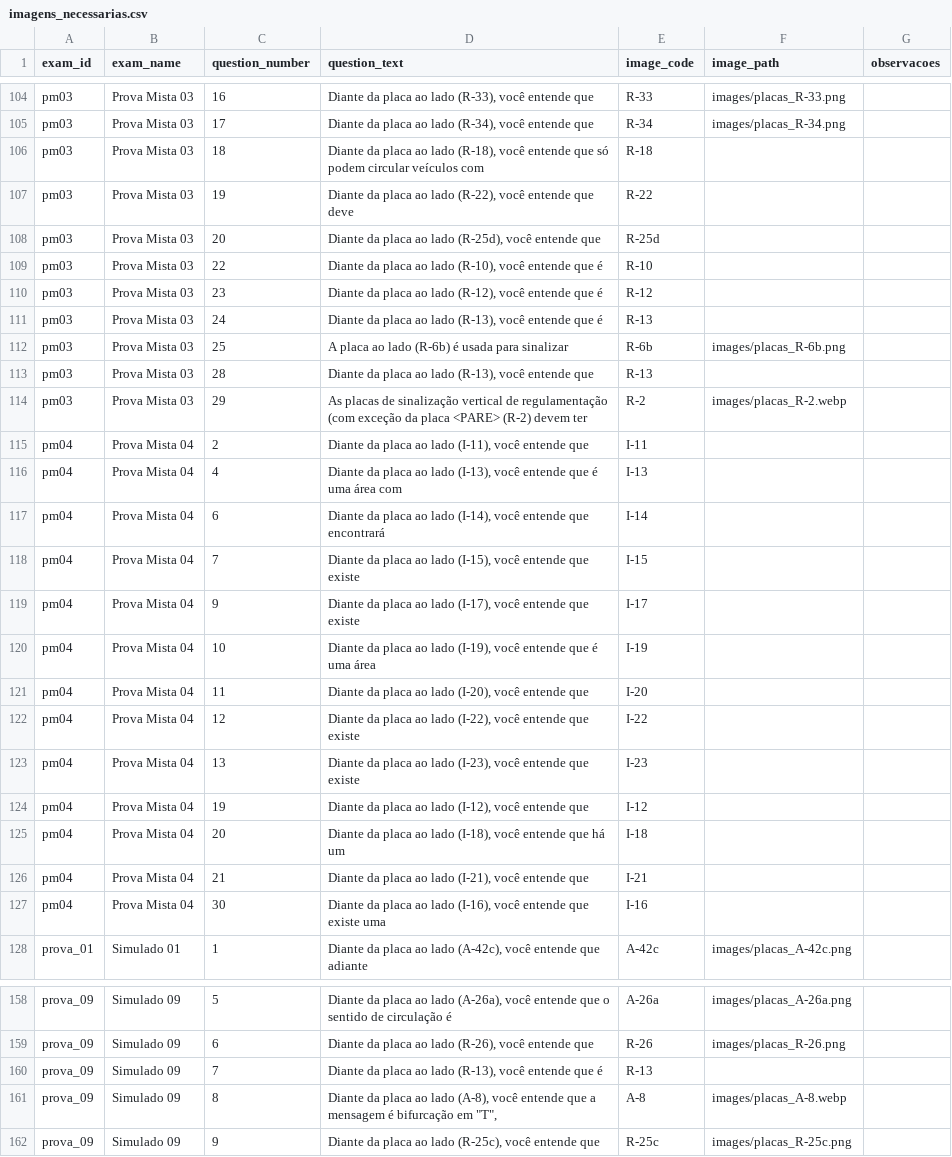
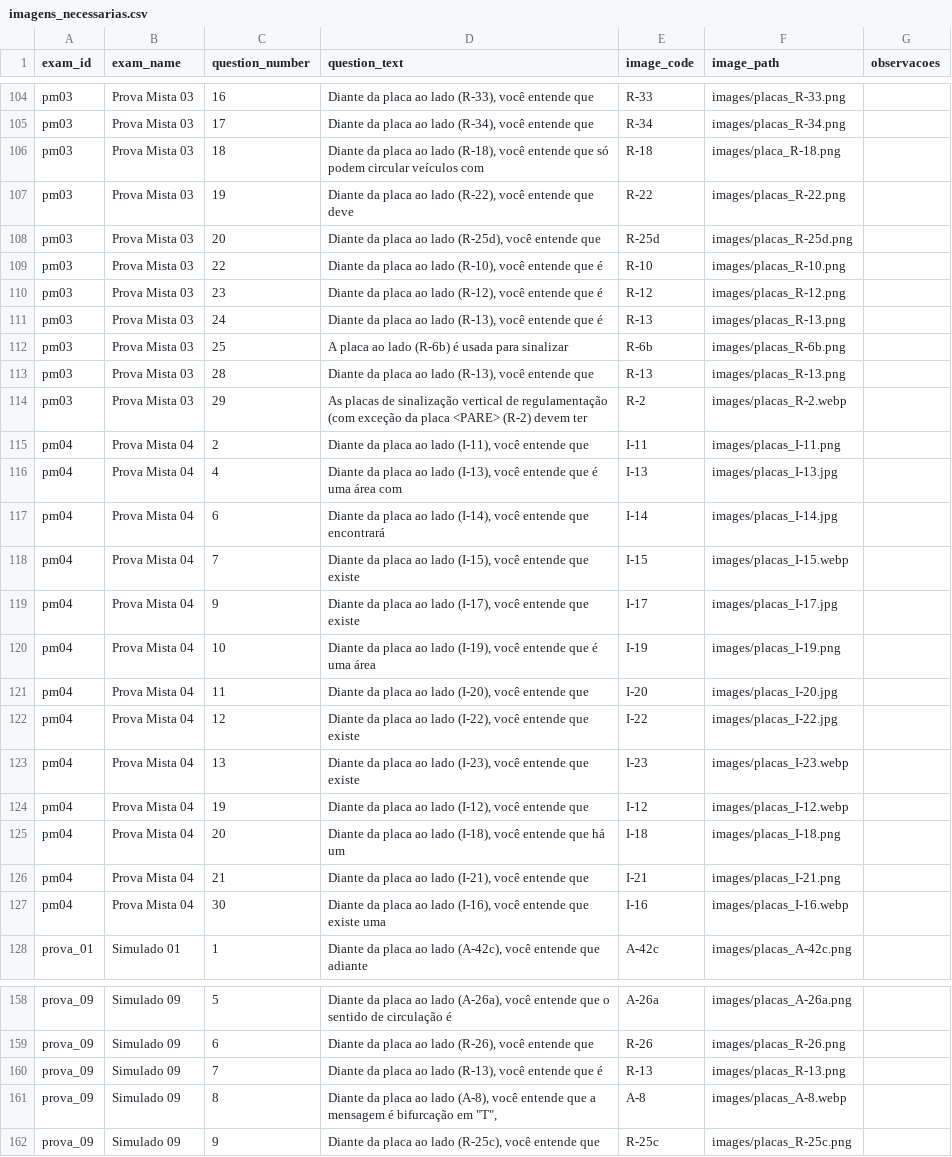
Before and after one commit to mpdepauladasilva/simulador-detran, a CSV file: imagens_necessarias.csv, drawn as a sheet; only a part is shown, gaps mark what is left out; the diff covers the shown part only.

Commit message:
imagens: adiciona placa R-18 e atualiza CSV e JSON

```diff
--- a/imagens_necessarias.csv
+++ b/imagens_necessarias.csv
@@ -105,24 +105,24 @@ pm03,Prova Mista 03,16,"Diante da placa ao lado (R-33), você entende que",R-33,
 pm03,Prova Mista 03,17,"Diante da placa ao lado (R-34), você entende que",R-34,images/placas_R-34.png,
-pm03,Prova Mista 03,18,"Diante da placa ao lado (R-18), você entende que só podem circular veículos com",R-18,,
-pm03,Prova Mista 03,19,"Diante da placa ao lado (R-22), você entende que deve",R-22,,
-pm03,Prova Mista 03,20,"Diante da placa ao lado (R-25d), você entende que",R-25d,,
-pm03,Prova Mista 03,22,"Diante da placa ao lado (R-10), você entende que é",R-10,,
-pm03,Prova Mista 03,23,"Diante da placa ao lado (R-12), você entende que é",R-12,,
-pm03,Prova Mista 03,24,"Diante da placa ao lado (R-13), você entende que é",R-13,,
+pm03,Prova Mista 03,18,"Diante da placa ao lado (R-18), você entende que só podem circular veículos com",R-18,images/placa_R-18.png,
+pm03,Prova Mista 03,19,"Diante da placa ao lado (R-22), você entende que deve",R-22,images/placas_R-22.png,
+pm03,Prova Mista 03,20,"Diante da placa ao lado (R-25d), você entende que",R-25d,images/placas_R-25d.png,
+pm03,Prova Mista 03,22,"Diante da placa ao lado (R-10), você entende que é",R-10,images/placas_R-10.png,
+pm03,Prova Mista 03,23,"Diante da placa ao lado (R-12), você entende que é",R-12,images/placas_R-12.png,
+pm03,Prova Mista 03,24,"Diante da placa ao lado (R-13), você entende que é",R-13,images/placas_R-13.png,
 pm03,Prova Mista 03,25,A placa ao lado (R-6b) é usada para sinalizar,R-6b,images/placas_R-6b.png,
-pm03,Prova Mista 03,28,"Diante da placa ao lado (R-13), você entende que",R-13,,
+pm03,Prova Mista 03,28,"Diante da placa ao lado (R-13), você entende que",R-13,images/placas_R-13.png,
 pm03,Prova Mista 03,29,As placas de sinalização vertical de regulamentação (com exceção da placa <PARE> (R-2) devem ter,R-2,images/placas_R-2.webp,
-pm04,Prova Mista 04,2,"Diante da placa ao lado (I-11), você entende que",I-11,,
-pm04,Prova Mista 04,4,"Diante da placa ao lado (I-13), você entende que é uma área com",I-13,,
-pm04,Prova Mista 04,6,"Diante da placa ao lado (I-14), você entende que encontrará",I-14,,
-pm04,Prova Mista 04,7,"Diante da placa ao lado (I-15), você entende que existe",I-15,,
-pm04,Prova Mista 04,9,"Diante da placa ao lado (I-17), você entende que existe",I-17,,
-pm04,Prova Mista 04,10,"Diante da placa ao lado (I-19), você entende que é uma área",I-19,,
-pm04,Prova Mista 04,11,"Diante da placa ao lado (I-20), você entende que",I-20,,
-pm04,Prova Mista 04,12,"Diante da placa ao lado (I-22), você entende que existe",I-22,,
-pm04,Prova Mista 04,13,"Diante da placa ao lado (I-23), você entende que existe",I-23,,
-pm04,Prova Mista 04,19,"Diante da placa ao lado (I-12), você entende que",I-12,,
-pm04,Prova Mista 04,20,"Diante da placa ao lado (I-18), você entende que há um",I-18,,
-pm04,Prova Mista 04,21,"Diante da placa ao lado (I-21), você entende que",I-21,,
-pm04,Prova Mista 04,30,"Diante da placa ao lado (I-16), você entende que existe uma",I-16,,
+pm04,Prova Mista 04,2,"Diante da placa ao lado (I-11), você entende que",I-11,images/placas_I-11.png,
+pm04,Prova Mista 04,4,"Diante da placa ao lado (I-13), você entende que é uma área com",I-13,images/placas_I-13.jpg,
+pm04,Prova Mista 04,6,"Diante da placa ao lado (I-14), você entende que encontrará",I-14,images/placas_I-14.jpg,
+pm04,Prova Mista 04,7,"Diante da placa ao lado (I-15), você entende que existe",I-15,images/placas_I-15.webp,
+pm04,Prova Mista 04,9,"Diante da placa ao lado (I-17), você entende que existe",I-17,images/placas_I-17.jpg,
+pm04,Prova Mista 04,10,"Diante da placa ao lado (I-19), você entende que é uma área",I-19,images/placas_I-19.png,
+pm04,Prova Mista 04,11,"Diante da placa ao lado (I-20), você entende que",I-20,images/placas_I-20.jpg,
+pm04,Prova Mista 04,12,"Diante da placa ao lado (I-22), você entende que existe",I-22,images/placas_I-22.jpg,
+pm04,Prova Mista 04,13,"Diante da placa ao lado (I-23), você entende que existe",I-23,images/placas_I-23.webp,
+pm04,Prova Mista 04,19,"Diante da placa ao lado (I-12), você entende que",I-12,images/placas_I-12.webp,
+pm04,Prova Mista 04,20,"Diante da placa ao lado (I-18), você entende que há um",I-18,images/placas_I-18.png,
+pm04,Prova Mista 04,21,"Diante da placa ao lado (I-21), você entende que",I-21,images/placas_I-21.png,
+pm04,Prova Mista 04,30,"Diante da placa ao lado (I-16), você entende que existe uma",I-16,images/placas_I-16.webp,
 prova_01,Simulado 01,1,"Diante da placa ao lado (A-42c), você entende que adiante",A-42c,images/placas_A-42c.png,
@@ -159,3 +159,3 @@ prova_09,Simulado 09,5,"Diante da placa ao lado (A-26a), você entende que o sen
 prova_09,Simulado 09,6,"Diante da placa ao lado (R-26), você entende que",R-26,images/placas_R-26.png,
-prova_09,Simulado 09,7,"Diante da placa ao lado (R-13), você entende que é",R-13,,
+prova_09,Simulado 09,7,"Diante da placa ao lado (R-13), você entende que é",R-13,images/placas_R-13.png,
 prova_09,Simulado 09,8,"Diante da placa ao lado (A-8), você entende que a mensagem é bifurcação em ""T"",",A-8,images/placas_A-8.webp,
```
Also changed, not shown: 8 edited cells elsewhere in this file, 2 other files.
